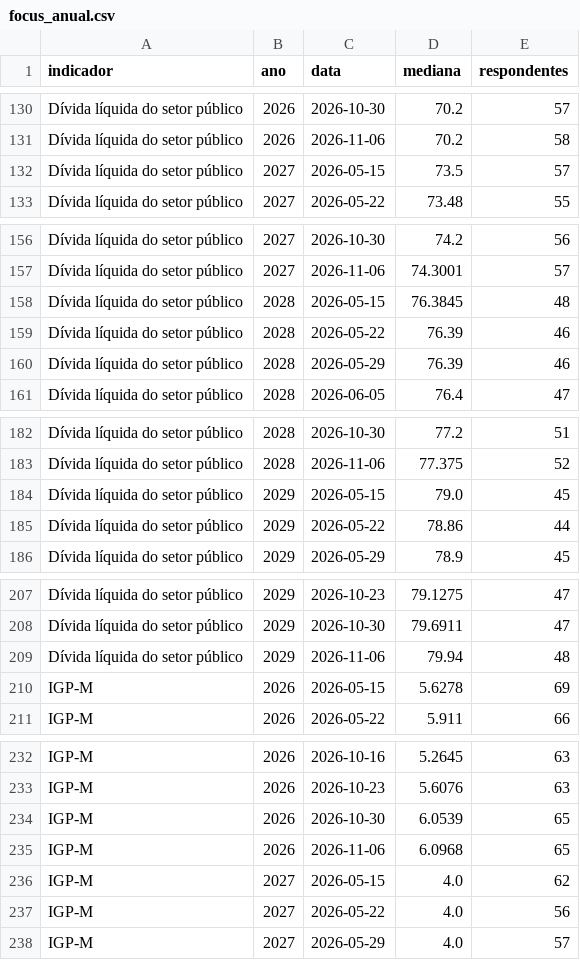
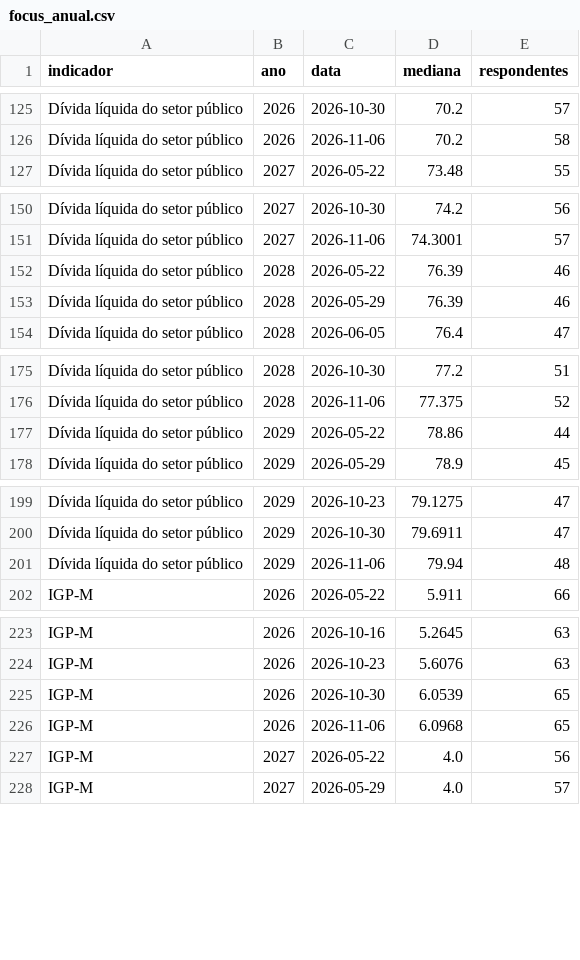
Before and after one commit to pietrosalvador5-boop/painel-previmpa, a CSV file: dados/focus_anual.csv, drawn as a sheet; only a part is shown, gaps mark what is left out; the diff covers the shown part only; the diff names each change by its address in the sheet, - before the commit and + after, or states it on an @@ line.

```diff
--- a/dados/focus_anual.csv
+++ b/dados/focus_anual.csv
-row 132: Dívida líquida do setor público | 2027 | 2026-05-15 | 73.5 | 57
-row 158: Dívida líquida do setor público | 2028 | 2026-05-15 | 76.3845 | 48
-row 184: Dívida líquida do setor público | 2029 | 2026-05-15 | 79.0 | 45
-row 210: IGP-M | 2026 | 2026-05-15 | 5.6278 | 69
-row 236: IGP-M | 2027 | 2026-05-15 | 4.0 | 62
```
Also changed, not shown: 27 removed rows elsewhere in this file, dados/juros.csv, 2 other files.
